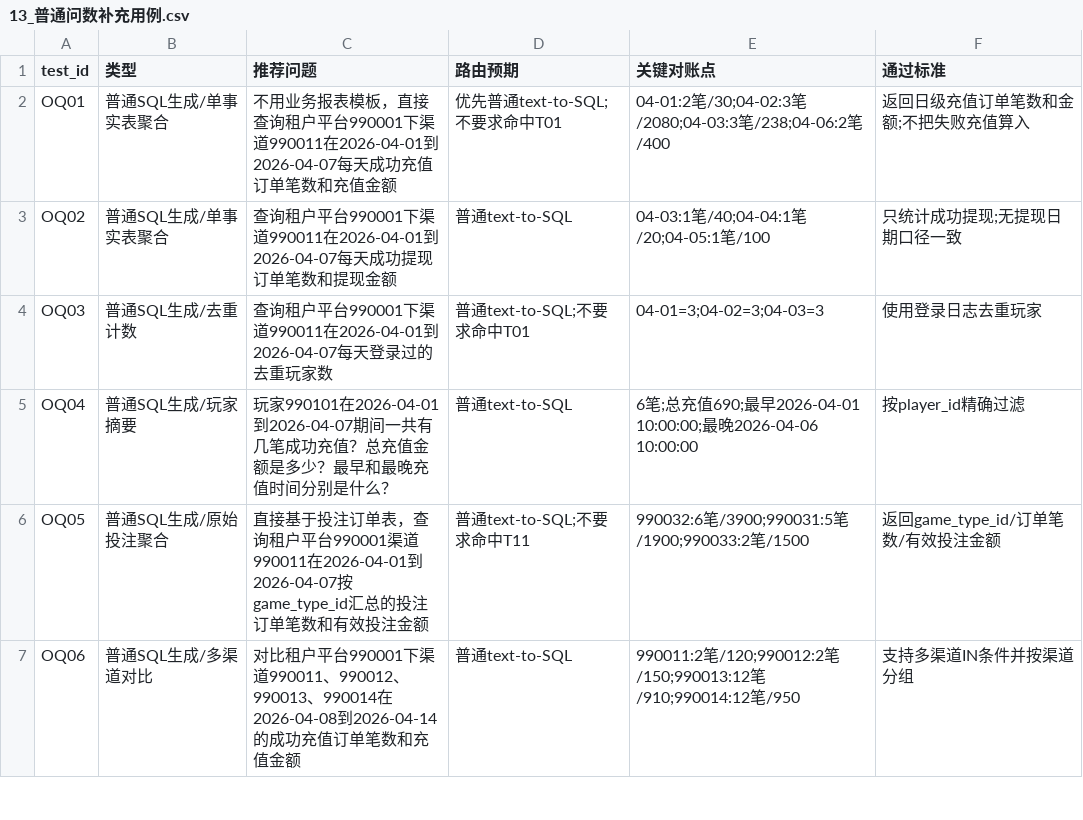
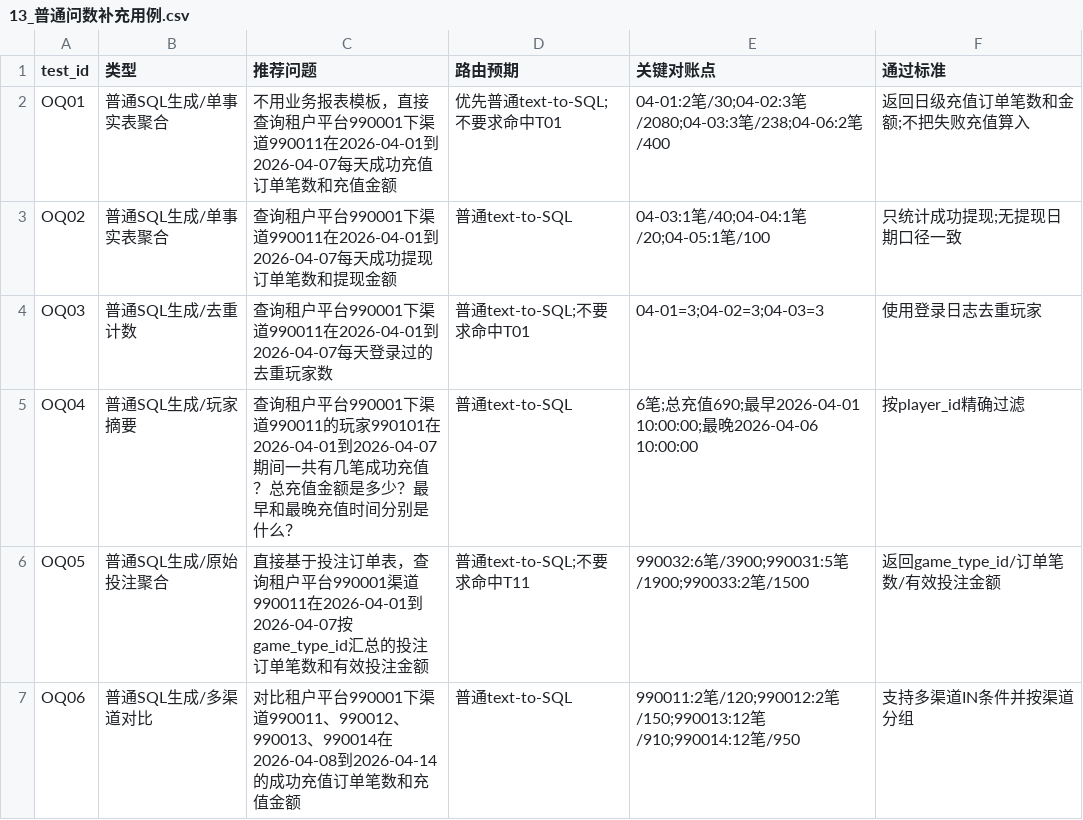
Before and after one commit to n2xk/wrenai, a CSV file: docs/业务需求/csv/13_普通问数补充用例.csv, drawn as a sheet; only a part is shown.

```diff
--- a/docs/业务需求/csv/13_普通问数补充用例.csv
+++ b/docs/业务需求/csv/13_普通问数补充用例.csv
@@ -4,3 +4,3 @@ OQ02,普通SQL生成/单事实表聚合,"查询租户平台990001下渠道990011
 OQ03,普通SQL生成/去重计数,"查询租户平台990001下渠道990011在2026-04-01到2026-04-07每天登录过的去重玩家数",普通text-to-SQL;不要求命中T01,"04-01=3;04-02=3;04-03=3",使用登录日志去重玩家
-OQ04,普通SQL生成/玩家摘要,"玩家990101在2026-04-01到2026-04-07期间一共有几笔成功充值？总充值金额是多少？最早和最晚充值时间分别是什么？",普通text-to-SQL,"6笔;总充值690;最早2026-04-01 10:00:00;最晚2026-04-06 10:00:00",按player_id精确过滤
+OQ04,普通SQL生成/玩家摘要,"查询租户平台990001下渠道990011的玩家990101在2026-04-01到2026-04-07期间一共有几笔成功充值？总充值金额是多少？最早和最晚充值时间分别是什么？",普通text-to-SQL,"6笔;总充值690;最早2026-04-01 10:00:00;最晚2026-04-06 10:00:00",按player_id精确过滤
 OQ05,普通SQL生成/原始投注聚合,"直接基于投注订单表，查询租户平台990001渠道990011在2026-04-01到2026-04-07按game_type_id汇总的投注订单笔数和有效投注金额",普通text-to-SQL;不要求命中T11,"990032:6笔/3900;990031:5笔/1900;990033:2笔/1500",返回game_type_id/订单笔数/有效投注金额
```
Also changed, not shown: docs/业务需求/csv/14_业务泛化补充用例.csv, 2 other files.
